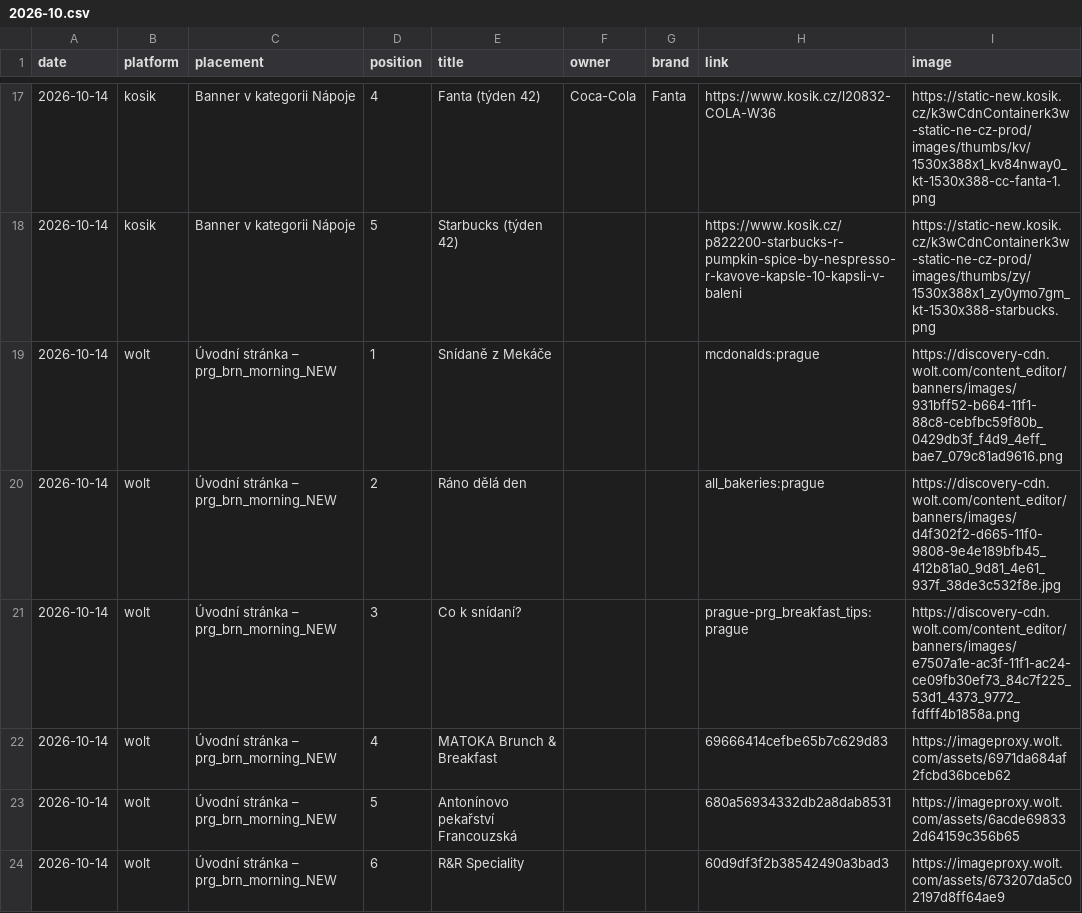
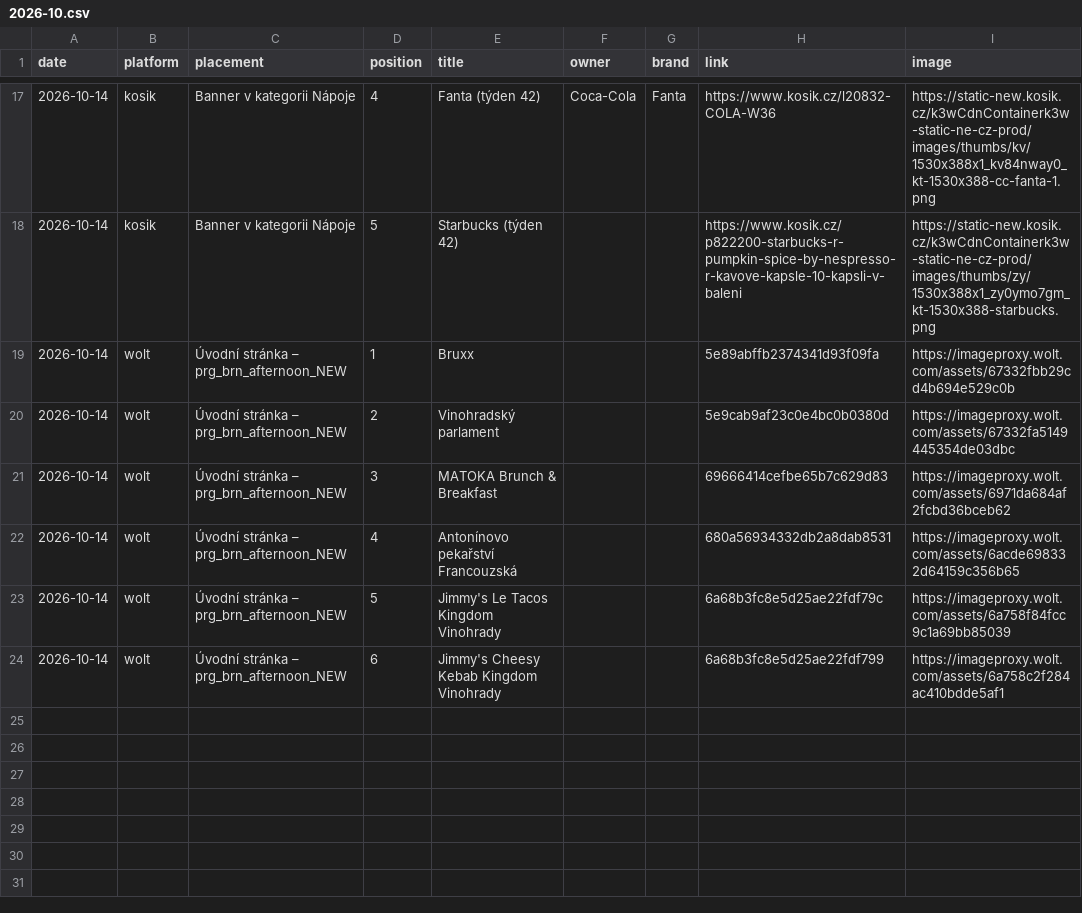
Before and after one commit to kratkype-dev/Cloude-project, a CSV file: data/banners/2026-10.csv, drawn as a sheet; only a part is shown, gaps mark what is left out.

Commit message:
data: měření 2026-10-14

```diff
--- a/data/banners/2026-10.csv
+++ b/data/banners/2026-10.csv
@@ -18,7 +18,7 @@ date,platform,placement,position,title,owner,brand,link,image
 2026-10-14,kosik,Banner v kategorii Nápoje,5,Starbucks (týden 42),,,https://www.kosik.cz/p822200-starbucks-r-pumpkin-spice-by-nespresso-r-kavove-kapsle-10-kapsli-v-baleni,https://static-new.kosik.cz/k3wCdnContainerk3w-static-ne-cz-prod/images/thumbs/zy/1530x388x1_zy0ymo7gm_kt-1530x388-starbucks.png
-2026-10-14,wolt,Úvodní stránka – prg_brn_morning_NEW,1,Snídaně z Mekáče,,,mcdonalds:prague,https://discovery-cdn.wolt.com/content_editor/banners/images/931bff52-b664-11f1-88c8-cebfbc59f80b_0429db3f_f4d9_4eff_bae7_079c81ad9616.png
-2026-10-14,wolt,Úvodní stránka – prg_brn_morning_NEW,2,Ráno dělá den,,,all_bakeries:prague,https://discovery-cdn.wolt.com/content_editor/banners/images/d4f302f2-d665-11f0-9808-9e4e189bfb45_412b81a0_9d81_4e61_937f_38de3c532f8e.jpg
-2026-10-14,wolt,Úvodní stránka – prg_brn_morning_NEW,3,Co k snídaní?,,,prague-prg_breakfast_tips:prague,https://discovery-cdn.wolt.com/content_editor/banners/images/e7507a1e-ac3f-11f1-ac24-ce09fb30ef73_84c7f225_53d1_4373_9772_fdfff4b1858a.png
-2026-10-14,wolt,Úvodní stránka – prg_brn_morning_NEW,4,MATOKA Brunch & Breakfast,,,69666414cefbe65b7c629d83,https://imageproxy.wolt.com/assets/6971da684af2fcbd36bceb62
-2026-10-14,wolt,Úvodní stránka – prg_brn_morning_NEW,5,Antonínovo pekařství Francouzská,,,680a56934332db2a8dab8531,https://imageproxy.wolt.com/assets/6acde698332d64159c356b65
-2026-10-14,wolt,Úvodní stránka – prg_brn_morning_NEW,6,R&R Speciality,,,60d9df3f2b38542490a3bad3,https://imageproxy.wolt.com/assets/673207da5c02197d8ff64ae9
+2026-10-14,wolt,Úvodní stránka – prg_brn_afternoon_NEW,1,Bruxx,,,5e89abffb2374341d93f09fa,https://imageproxy.wolt.com/assets/67332fbb29cd4b694e529c0b
+2026-10-14,wolt,Úvodní stránka – prg_brn_afternoon_NEW,2,Vinohradský parlament,,,5e9cab9af23c0e4bc0b0380d,https://imageproxy.wolt.com/assets/67332fa5149445354de03dbc
+2026-10-14,wolt,Úvodní stránka – prg_brn_afternoon_NEW,3,MATOKA Brunch & Breakfast,,,69666414cefbe65b7c629d83,https://imageproxy.wolt.com/assets/6971da684af2fcbd36bceb62
+2026-10-14,wolt,Úvodní stránka – prg_brn_afternoon_NEW,4,Antonínovo pekařství Francouzská,,,680a56934332db2a8dab8531,https://imageproxy.wolt.com/assets/6acde698332d64159c356b65
+2026-10-14,wolt,Úvodní stránka – prg_brn_afternoon_NEW,5,Jimmy's Le Tacos Kingdom Vinohrady,,,6a68b3fc8e5d25ae22fdf79c,https://imageproxy.wolt.com/assets/6a758f84fcc9c1a69bb85039
+2026-10-14,wolt,Úvodní stránka – prg_brn_afternoon_NEW,6,Jimmy's Cheesy Kebab Kingdom Vinohrady,,,6a68b3fc8e5d25ae22fdf799,https://imageproxy.wolt.com/assets/6a758c2f284ac410bdde5af1
```
Also changed, not shown: 3 other files.
